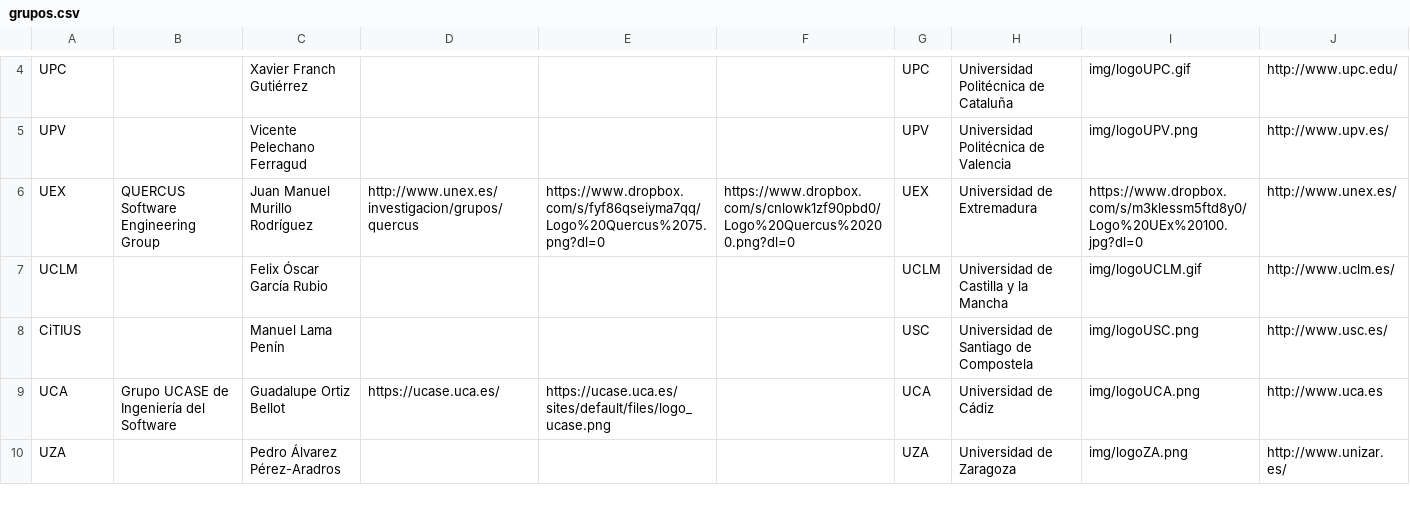
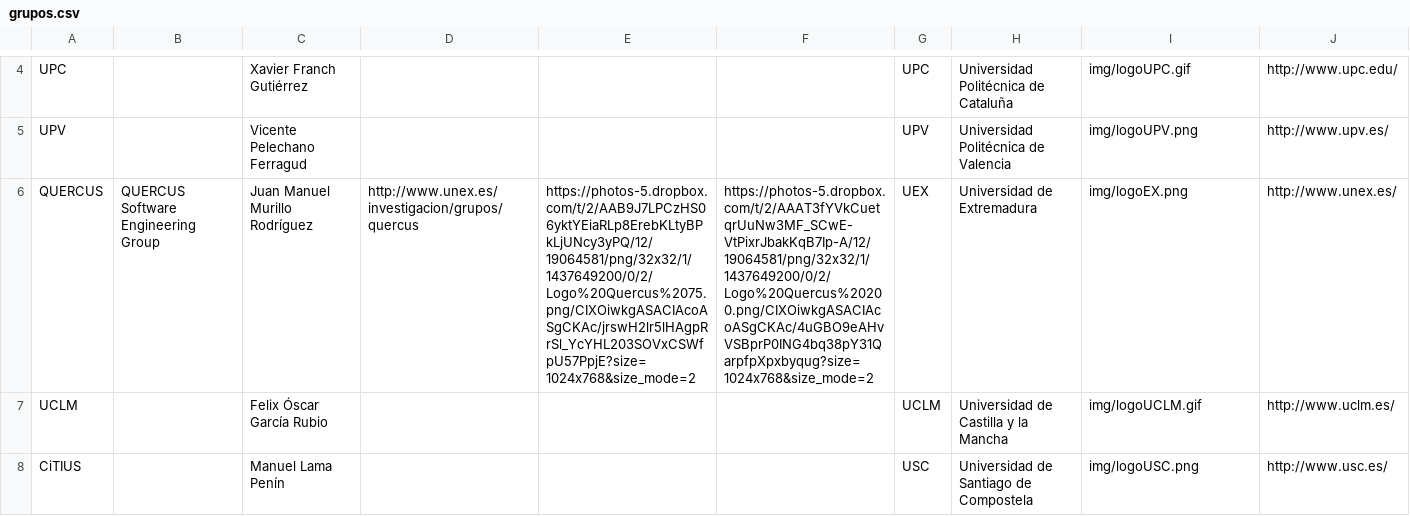
Before and after one commit to CristinaPerea/rcis, a CSV file: csvCache/grupos.csv, drawn as a sheet; only a part is shown, gaps mark what is left out; the shorter side is filled out with more unchanged rows; the diff names each change by its address in the sheet, - before the commit and + after, or states it on an @@ line.

```diff
--- a/csvCache/grupos.csv
+++ b/csvCache/grupos.csv
-A6: UEX
+A6: QUERCUS
-E6: https://www.dropbox.com/s/fyf86qseiyma7qq/Logo%20Quercus%2075.png?dl=0
+E6: https://photos-5.dropbox.com/t/2/AAB9J7LPCzHS06yktYEiaRLp8ErebKLtyBPkLjUNcy3yPQ/12/19064581/png/32x32/1/1437649200/0/2/Logo%20Quercus%2075.png/CIXOiwkgASACIAcoASgCKAc/jrswH2lr5lHAgpRrSl_YcYHL203SOVxCSWfpU57PpjE?size=1024x768&size_mode=2
-F6: https://www.dropbox.com/s/cnlowk1zf90pbd0/Logo%20Quercus%20200.png?dl=0
+F6: https://photos-5.dropbox.com/t/2/AAAT3fYVkCuetqrUuNw3MF_SCwE-VtPixrJbakKqB7Ip-A/12/19064581/png/32x32/1/1437649200/0/2/Logo%20Quercus%20200.png/CIXOiwkgASACIAcoASgCKAc/4uGBO9eAHvVSBprP0ING4bq38pY31QarpfpXpxbyqug?size=1024x768&size_mode=2
-I6: https://www.dropbox.com/s/m3klessm5ftd8y0/Logo%20UEx%20100.jpg?dl=0
+I6: img/logoEX.png
```
Also changed, not shown: csvCache/participantes.csv, csvCache/tools.csv, 1 other file.
